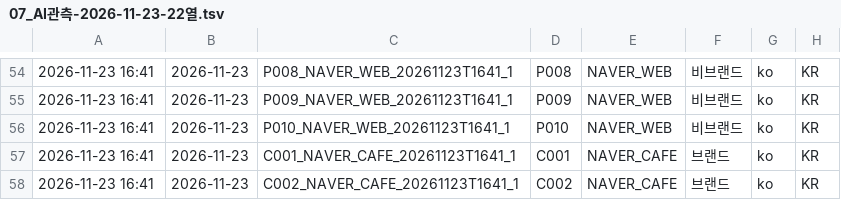
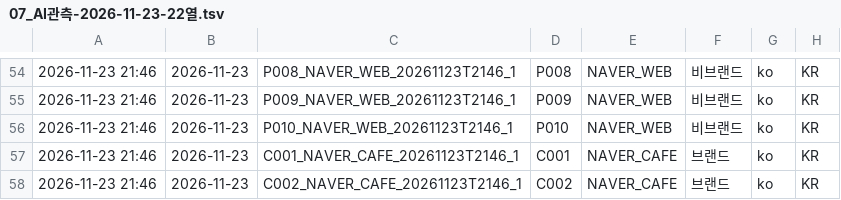
Before and after one commit to realleejeonghoon/dropfit-download, a TSV file: data/seo/07_AI관측-2026-11-23-22열.tsv, drawn as a sheet; only a part is shown, gaps mark what is left out; the diff covers the shown part only; the diff names each change by its address in the sheet, - before the commit and + after, or states it on an @@ line.

```diff
--- a/data/seo/07_AI관측-2026-11-23-22열.tsv
+++ b/data/seo/07_AI관측-2026-11-23-22열.tsv
-A54:A58: 2026-11-23 16:41
+A54:A58: 2026-11-23 21:46
-C54: P008_NAVER_WEB_20261123T1641_1
+C54: P008_NAVER_WEB_20261123T2146_1
-C55: P009_NAVER_WEB_20261123T1641_1
+C55: P009_NAVER_WEB_20261123T2146_1
-C56: P010_NAVER_WEB_20261123T1641_1
+C56: P010_NAVER_WEB_20261123T2146_1
-C57: C001_NAVER_CAFE_20261123T1641_1
+C57: C001_NAVER_CAFE_20261123T2146_1
-C58: C002_NAVER_CAFE_20261123T1641_1
+C58: C002_NAVER_CAFE_20261123T2146_1
```
Also changed, not shown: 147 edited cells elsewhere in this file, data/seo/latest.tsv.
